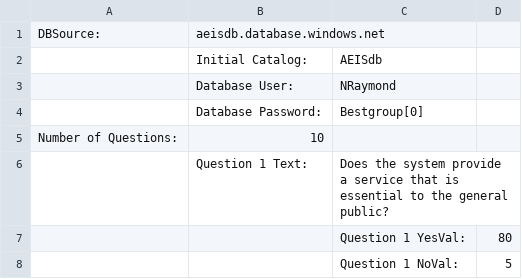
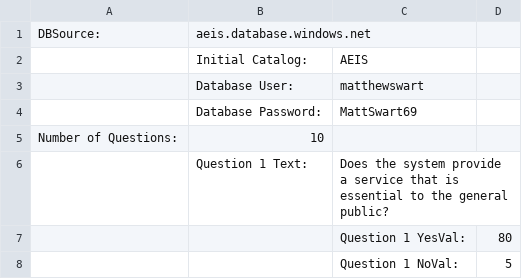
Before and after one commit to soulos90/AEIS, a CSV file: AEIS/Settings.csv, drawn as a sheet; only a part is shown.

Commit message:
Database relaunch

```diff
--- a/AEIS/Settings.csv
+++ b/AEIS/Settings.csv
@@ -1,5 +1,5 @@
-DBSource:,aeisdb.database.windows.net
-,Initial Catalog:,AEISdb
-,Database User:,NRaymond
-,Database Password:,Bestgroup[0]
+DBSource:,aeis.database.windows.net
+,Initial Catalog:,AEIS
+,Database User:,matthewswart
+,Database Password:,MattSwart69
 Number of Questions:,10
```
Also changed, not shown: 1 other file.
